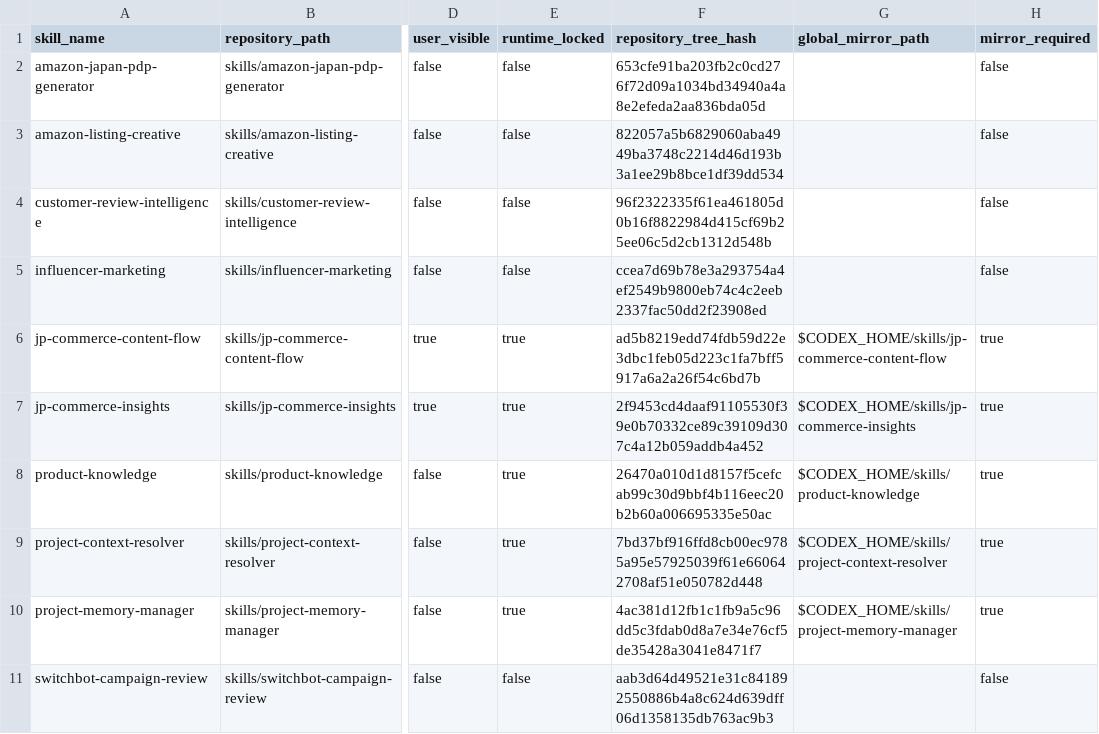
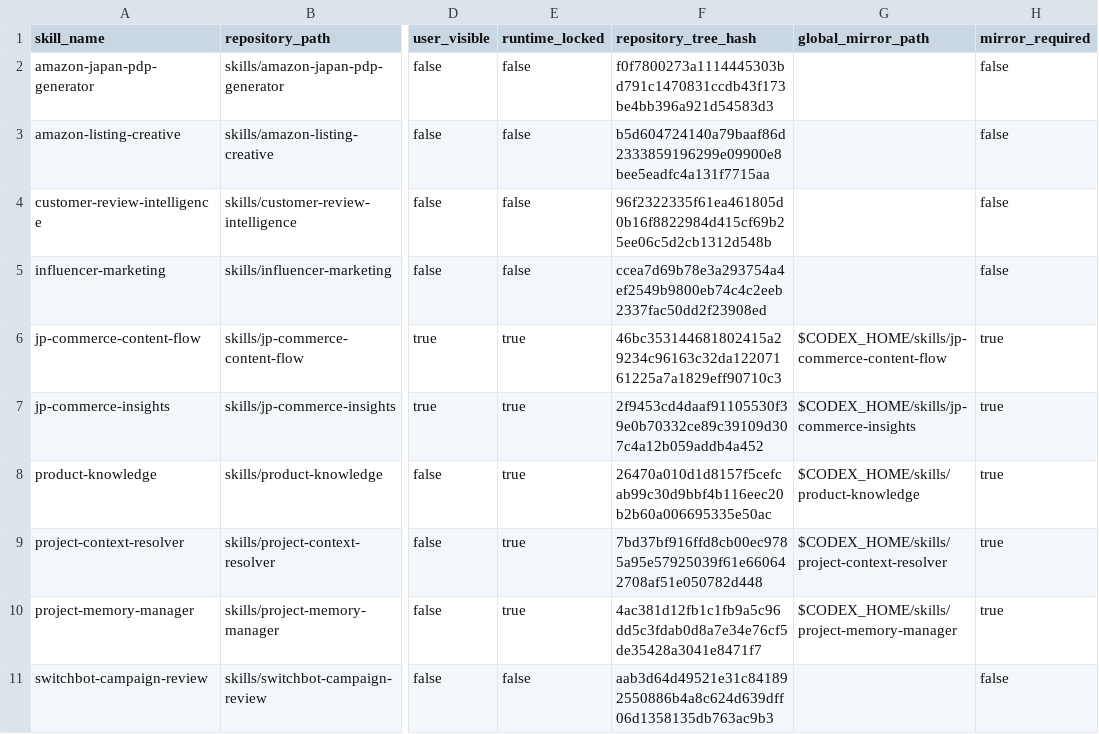
Before and after one commit to masayukihub/marketing-ai-workspace, a CSV file: inventory/skill_inventory.csv, drawn as a sheet; only a part is shown, gaps mark what is left out; the diff names each change by its address in the sheet, - before the commit and + after, or states it on an @@ line.

```diff
--- a/inventory/skill_inventory.csv
+++ b/inventory/skill_inventory.csv
-F2 (repository_tree_hash): 653cfe91ba203fb2c0cd276f72d09a1034bd34940a4a8e2efeda2aa836bda05d
+F2 (repository_tree_hash): f0f7800273a1114445303bd791c1470831ccdb43f173be4bb396a921d54583d3
-F3 (repository_tree_hash): 822057a5b6829060aba4949ba3748c2214d46d193b3a1ee29b8bce1df39dd534
+F3 (repository_tree_hash): b5d604724140a79baaf86d2333859196299e09900e8bee5eadfc4a131f7715aa
-F6 (repository_tree_hash): ad5b8219edd74fdb59d22e3dbc1feb05d223c1fa7bff5917a6a2a26f54c6bd7b
+F6 (repository_tree_hash): 46bc353144681802415a29234c96163c32da12207161225a7a1829eff90710c3
```
Also changed, not shown: 20 other files.
